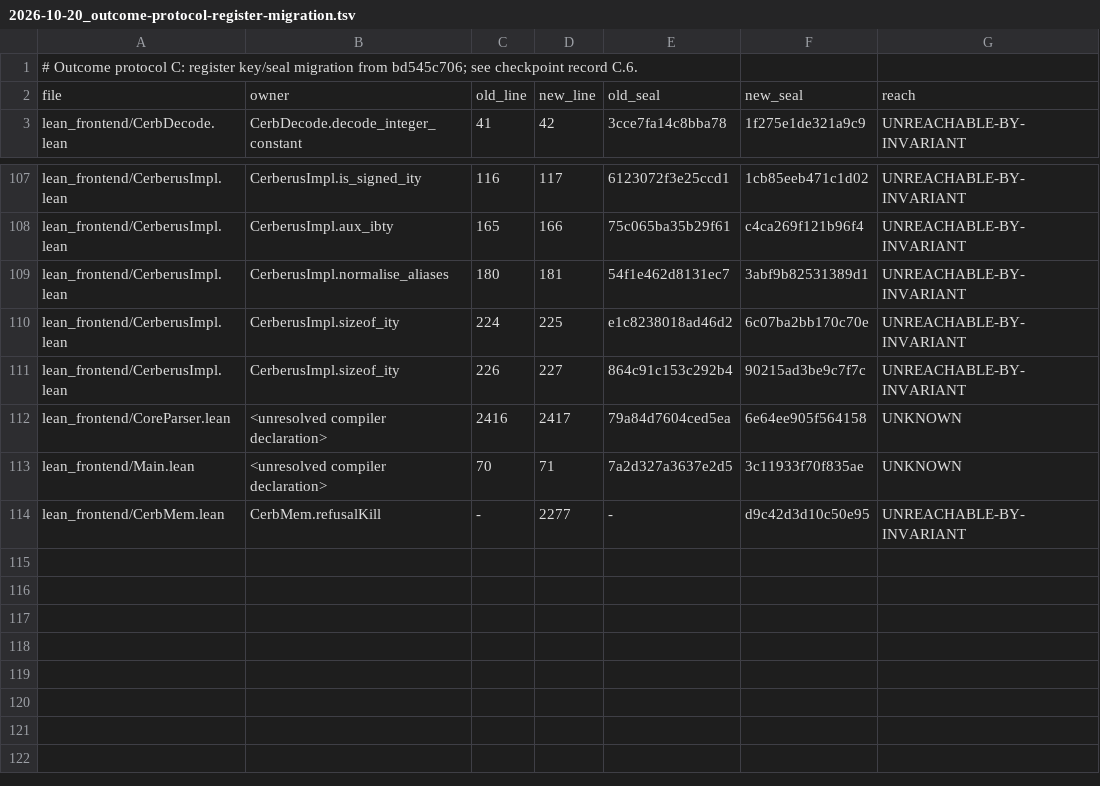
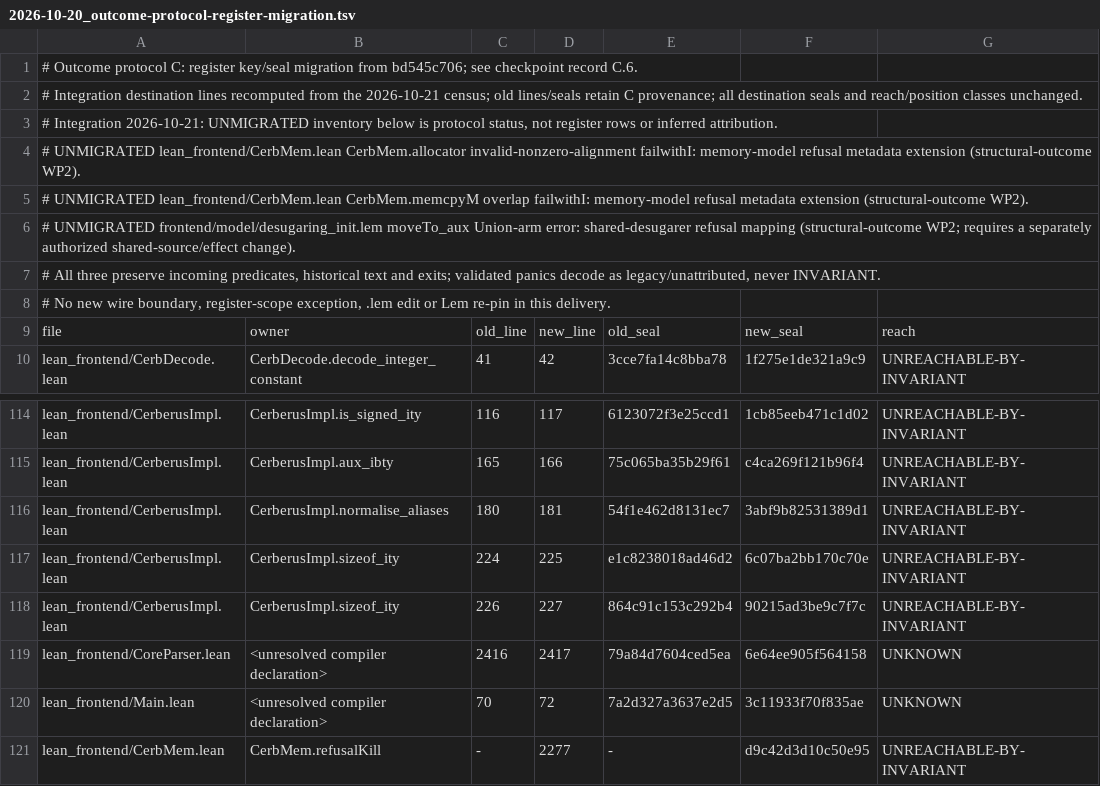
Before and after one commit to OathTech/cerberus-lean, a TSV file: lean_frontend/docs/2026-10-20_outcome-protocol-register-migration.tsv, drawn as a sheet; only a part is shown, gaps mark what is left out.

Commit message:
outcome: close D/E on mainline; Tier A 19/19 and full 43/43 verified
Integrate the outcome protocol on 4d46906c9 with linear history. Preserve
incoming Core quotation, item-G and union-initializer behavior; encode the
five quotation admission refusals with the existing CLI metadata. Keep the
three raw D10/D11 sites legacy/unattributed and document their named movers.

Refresh the consumer demonstration to 36 captures and record the integrated
kernel replay, axiom census and full release results. Tier A: 19/19; full:
43/43; both exit 0, unchanged source and complete selection. Replay of 25
modules exits 0; B13 also replays both quoted literal modules. Observation
plants pass 95/95. No baseline edit or new semantic verdict movement.

Close-out deletes these preservation refs (expected old values checked):
refs/snapshots/outcome-protocol-C-20261020-1792521155
refs/snapshots/outcome-protocol-C-resume-20261020-1792522883

The pre-rebase integration snapshot and reconstructible integration scratch
are removed after this commit. Fresh pre-merge review remains outstanding;
no merge, push, consumer re-pin or external adoption.

```diff
--- a/lean_frontend/docs/2026-10-20_outcome-protocol-register-migration.tsv
+++ b/lean_frontend/docs/2026-10-20_outcome-protocol-register-migration.tsv
@@ -1,2 +1,9 @@
 # Outcome protocol C: register key/seal migration from bd545c706; see checkpoint record C.6.
+# Integration destination lines recomputed from the 2026-10-21 census; old lines/seals retain C provenance; all destination seals and reach/position classes unchanged.
+# Integration 2026-10-21: UNMIGRATED inventory below is protocol status, not register rows or inferred attribution.
+# UNMIGRATED lean_frontend/CerbMem.lean CerbMem.allocator invalid-nonzero-alignment failwithI: memory-model refusal metadata extension (structural-outcome WP2).
+# UNMIGRATED lean_frontend/CerbMem.lean CerbMem.memcpyM overlap failwithI: memory-model refusal metadata extension (structural-outcome WP2).
+# UNMIGRATED frontend/model/desugaring_init.lem moveTo_aux Union-arm error: shared-desugarer refusal mapping (structural-outcome WP2; requires a separately authorized shared-source/effect change).
+# All three preserve incoming predicates, historical text and exits; validated panics decode as legacy/unattributed, never INVARIANT.
+# No new wire boundary, register-scope exception, .lem edit or Lem re-pin in this delivery.
 file	owner	old_line	new_line	old_seal	new_seal	reach
@@ -112,3 +119,3 @@ lean_frontend/CerberusImpl.lean	CerberusImpl.sizeof_ity	226	227	864c91c153c292b4
 lean_frontend/CoreParser.lean	<unresolved compiler declaration>	2416	2417	79a84d7604ced5ea	6e64ee905f564158	UNKNOWN
-lean_frontend/Main.lean	<unresolved compiler declaration>	70	71	7a2d327a3637e2d5	3c11933f70f835ae	UNKNOWN
+lean_frontend/Main.lean	<unresolved compiler declaration>	70	72	7a2d327a3637e2d5	3c11933f70f835ae	UNKNOWN
 lean_frontend/CerbMem.lean	CerbMem.refusalKill	-	2277	-	d9c42d3d10c50e95	UNREACHABLE-BY-INVARIANT
```
Also changed, not shown: 10 other files.
